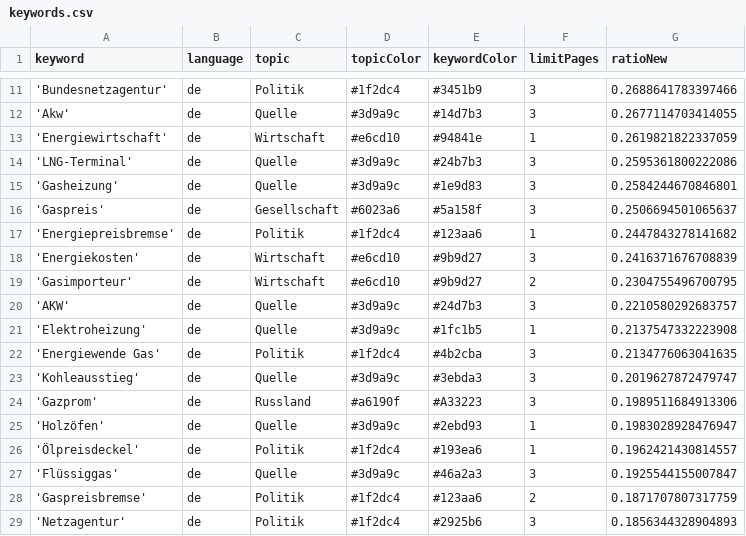
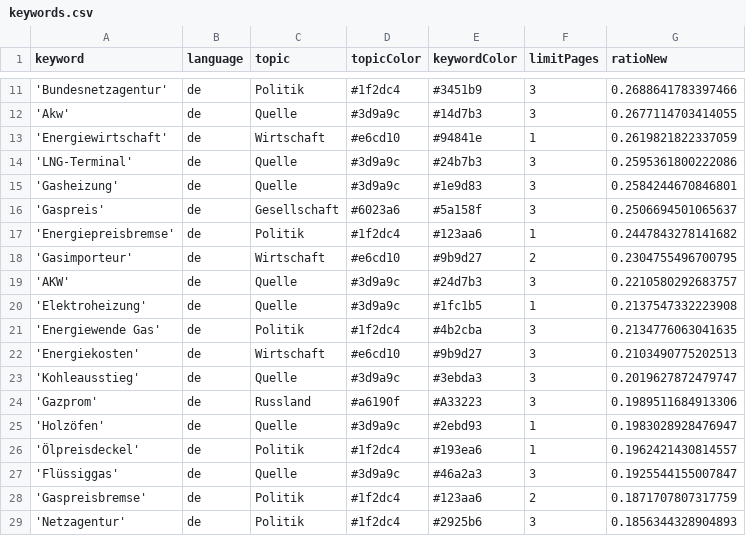
Before and after one commit to newsWhisperer/winterWeapon, a CSV file: keywords.csv, drawn as a sheet; only a part is shown, gaps mark what is left out; removed rows and columns are numbered as before the commit, all else as after; the diff names each change by its address in the sheet, - before the commit and + after, or states it on an @@ line.

Commit message:
Commit from GitHub Actions (harvest:0.0)

```diff
--- a/keywords.csv
+++ b/keywords.csv
-row 18: 'Energiekosten' | de | Wirtschaft | #e6cd10 | #9b9d27 | 3 | 0.2416371676708839
+row 22: 'Energiekosten' | de | Wirtschaft | #e6cd10 | #9b9d27 | 3 | 0.2103490775202513
```
